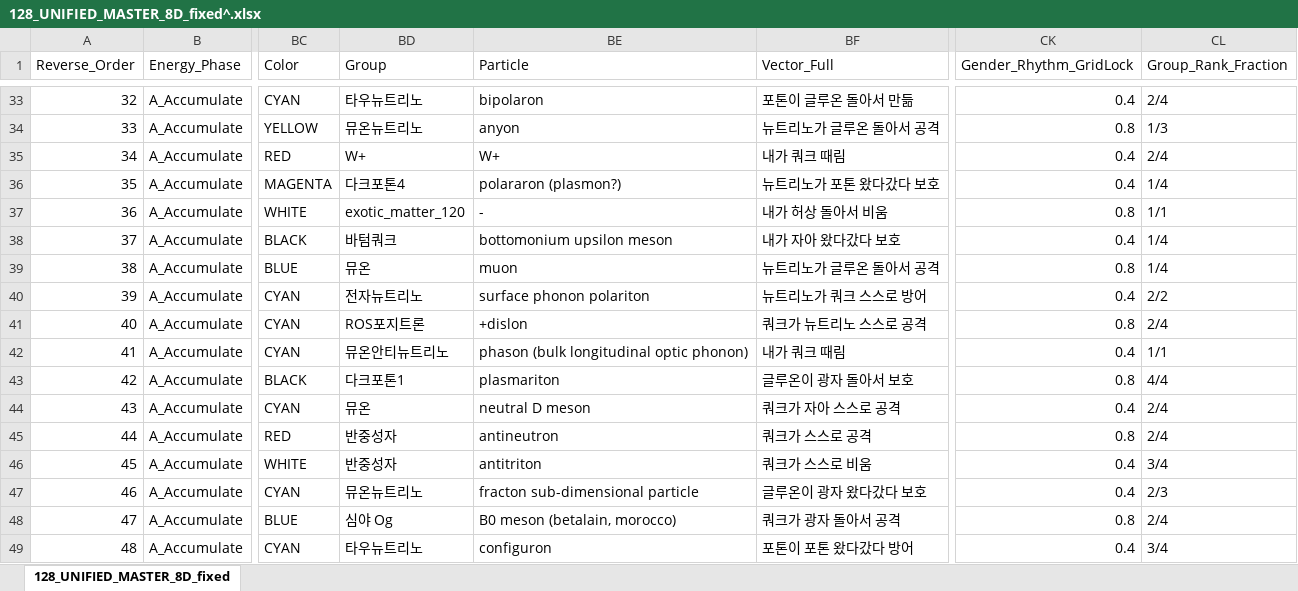
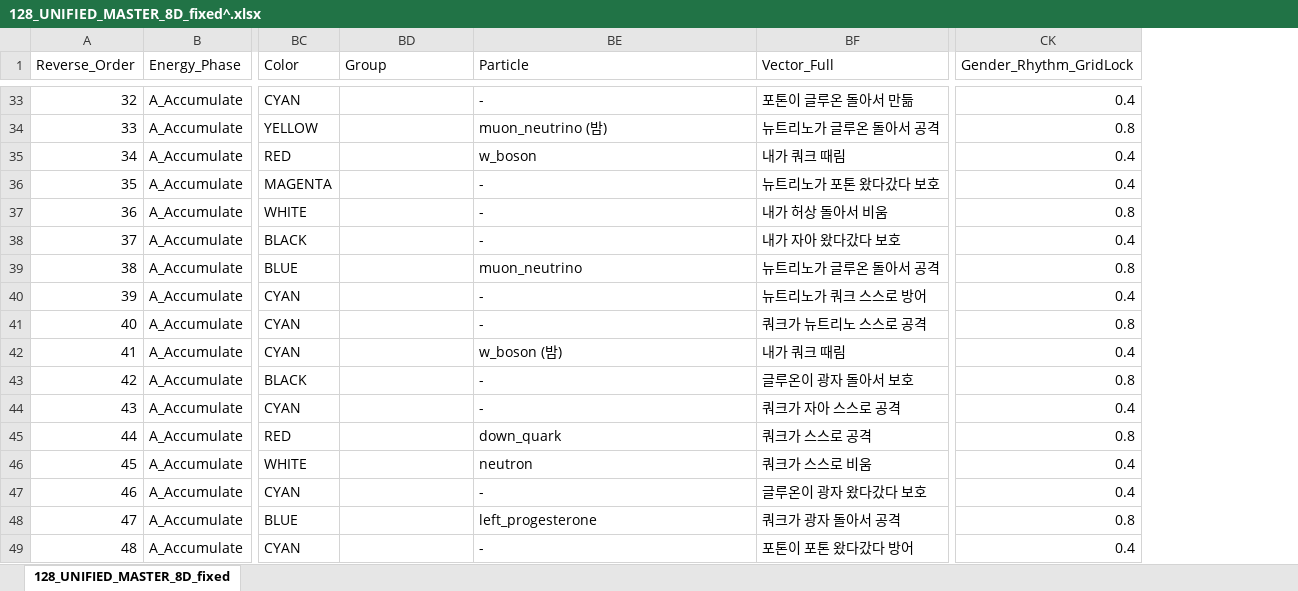
Before and after one commit to ilwoongchoi/ss, an Excel workbook: Downloads/128_UNIFIED_MASTER_8D_fixed^.xlsx, sheet 128_UNIFIED_MASTER_8D_fixed, drawn as a sheet; only a part is shown, gaps mark what is left out; values as stored, in another font and other column widths than the file's, no borders; the diff covers the shown part only; the diff names each change by its address in the sheet, - before the commit and + after, or states it on an @@ line.

Commit message:
Fix groups in 표.xlsx and add group-rank fraction column; revert unrelated 128_UNIFIED edits

```diff
--- a/Downloads/128_UNIFIED_MASTER_8D_fixed^.xlsx (sheet 128_UNIFIED_MASTER_8D_fixed)
+++ b/Downloads/128_UNIFIED_MASTER_8D_fixed^.xlsx (sheet 128_UNIFIED_MASTER_8D_fixed)
-column CL (Group_Rank_Fraction), rows 33-49: 2/4 | 1/3 | 2/4 | 1/4 | 1/1 | 1/4 | 1/4 | 2/2 | 2/4 | 1/1 | 4/4 | 2/4 | 2/4 | 3/4 | 2/3 | 2/4 | 3/4
-BD33 (Group): 타우뉴트리노
+BD33 (Group): (empty)
-BE33 (Particle): bipolaron
+BE33 (Particle): -
-BD34 (Group): 뮤온뉴트리노
+BD34 (Group): (empty)
-BE34 (Particle): anyon
+BE34 (Particle): muon_neutrino (밤)
-BD35 (Group): W+
+BD35 (Group): (empty)
-BE35 (Particle): W+
+BE35 (Particle): w_boson
-BD36 (Group): 다크포톤4
+BD36 (Group): (empty)
-BE36 (Particle): polararon (plasmon?)
+BE36 (Particle): -
-BD37 (Group): exotic_matter_120
+BD37 (Group): (empty)
-BD38 (Group): 바텀쿼크
+BD38 (Group): (empty)
-BE38 (Particle): bottomonium upsilon meson
+BE38 (Particle): -
-BD39 (Group): 뮤온
+BD39 (Group): (empty)
-BE39 (Particle): muon
+BE39 (Particle): muon_neutrino
-BD40 (Group): 전자뉴트리노
+BD40 (Group): (empty)
-BE40 (Particle): surface phonon polariton
+BE40 (Particle): -
-BD41 (Group): ROS포지트론
+BD41 (Group): (empty)
-BE41 (Particle): +dislon
+BE41 (Particle): -
-BD42 (Group): 뮤온안티뉴트리노
+BD42 (Group): (empty)
-BE42 (Particle): phason (bulk longitudinal optic phonon)
+BE42 (Particle): w_boson (밤)
-BD43 (Group): 다크포톤1
+BD43 (Group): (empty)
-BE43 (Particle): plasmariton
+BE43 (Particle): -
-BD44 (Group): 뮤온
+BD44 (Group): (empty)
-BE44 (Particle): neutral D meson
+BE44 (Particle): -
-BD45:BD46 (Group): 반중성자
+BD45:BD46 (Group): (empty)
-BE45 (Particle): antineutron
+BE45 (Particle): down_quark
-BE46 (Particle): antitriton
+BE46 (Particle): neutron
-BD47 (Group): 뮤온뉴트리노
+BD47 (Group): (empty)
-BE47 (Particle): fracton sub-dimensional particle
+BE47 (Particle): -
-BD48 (Group): 심야 Og
+BD48 (Group): (empty)
-BE48 (Particle): B0 meson (betalain, morocco)
+BE48 (Particle): left_progesterone
-BD49 (Group): 타우뉴트리노
+BD49 (Group): (empty)
-BE49 (Particle): configuron
+BE49 (Particle): -
```
Also changed, not shown: 213 edited cells elsewhere in this sheet, 표.xlsx, 1 other file.
